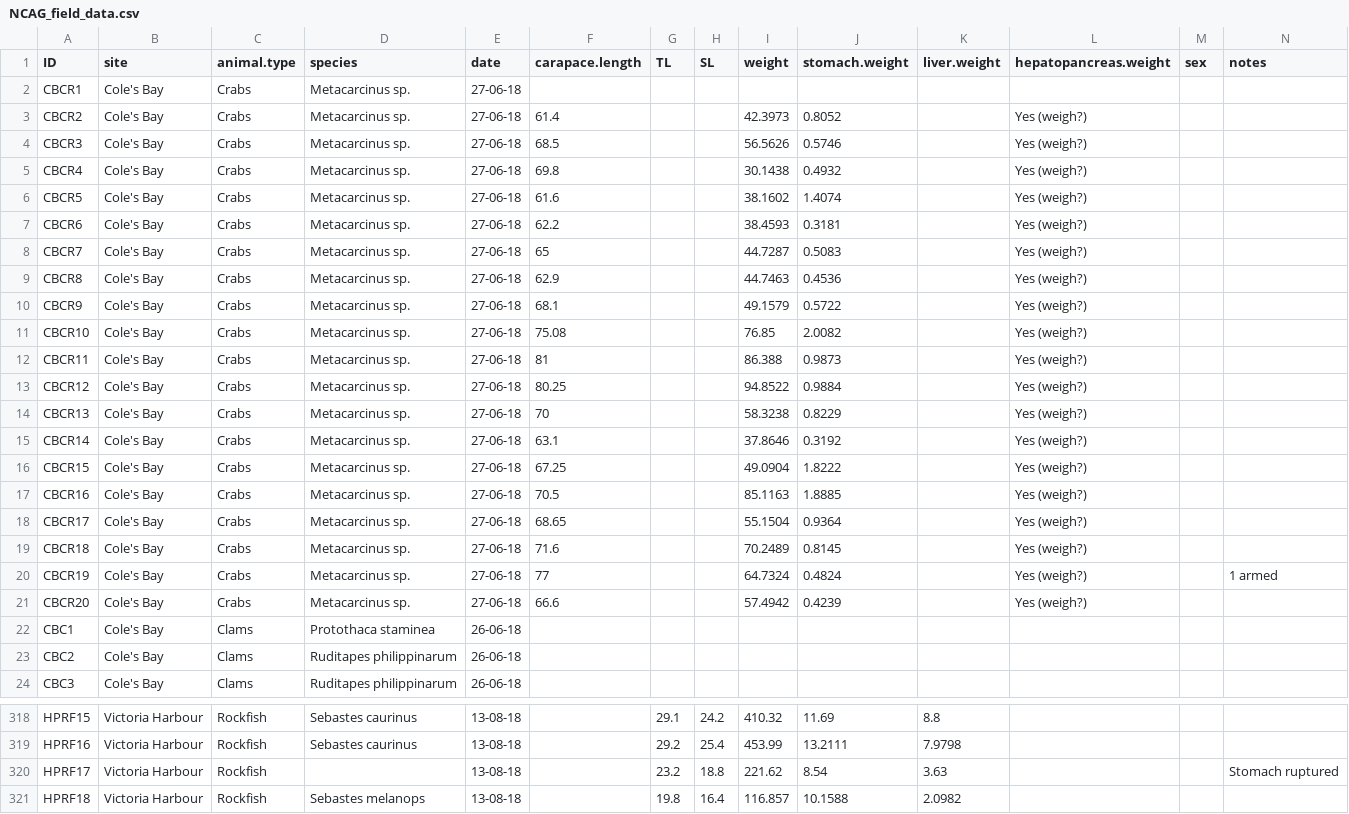
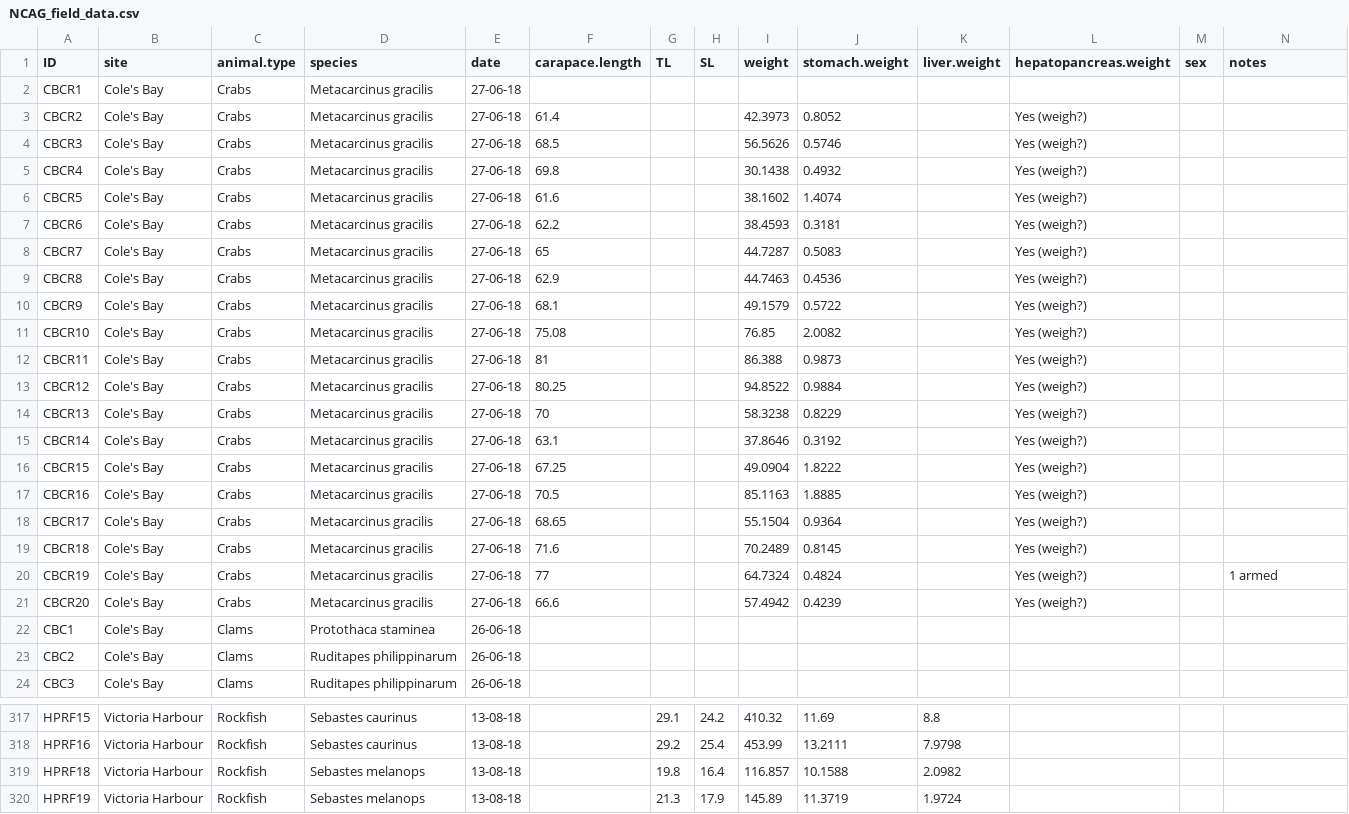
Before and after one commit to GCov/Covernton_et_al_2021_MPs_and_food_webs, a CSV file: NCAG_field_data.csv, drawn as a sheet; only a part is shown, gaps mark what is left out; the shorter side is filled out with more unchanged rows; rows hold the shown columns only; the diff covers the shown part only; the diff names each change by its address in the sheet, - before the commit and + after, or states it on an @@ line.

```diff
--- a/NCAG_field_data.csv
+++ b/NCAG_field_data.csv
-D2:D21 (species): Metacarcinus sp.
+D2:D21 (species): Metacarcinus gracilis
-row 320: HPRF17 | Victoria Harbour | Rockfish |  | 13-08-18 |  | 23.2 | 18.8 | 221.62 | 8.54 | 3.63 |  |  | Stomach ruptured
```
Also changed, not shown: 1 removed row and 78 edited cells elsewhere in this file, plankton_jars.csv, plankton_tows.csv, 1 other file.
